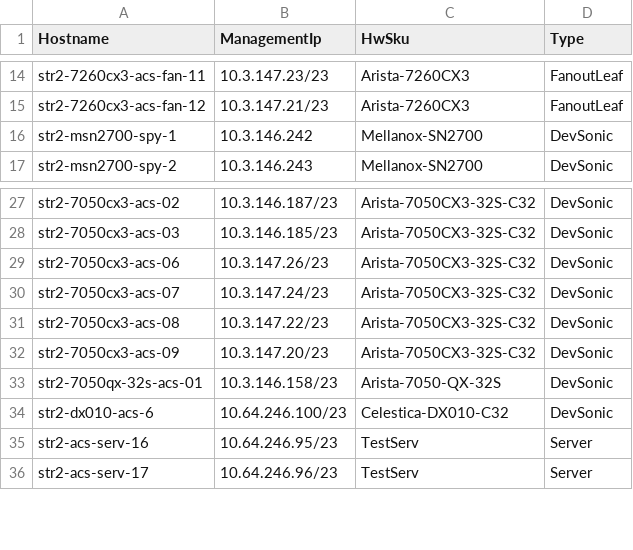
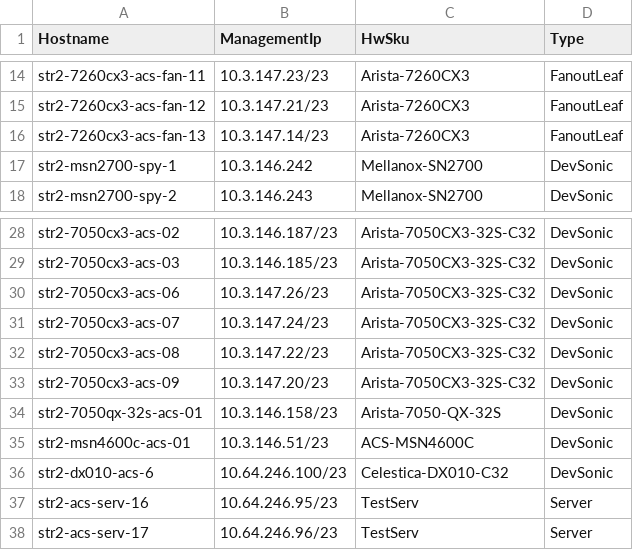
Before and after one commit to neethajohn/sonic-mgmt, a CSV file: ansible/files/sonic_str2_devices.csv, drawn as a sheet; only a part is shown, gaps mark what is left out; the diff names each change by its address in the sheet, - before the commit and + after, or states it on an @@ line.

```diff
--- a/ansible/files/sonic_str2_devices.csv
+++ b/ansible/files/sonic_str2_devices.csv
+row 16: str2-7260cx3-acs-fan-13 | 10.3.147.14/23 | Arista-7260CX3 | FanoutLeaf
+row 35: str2-msn4600c-acs-01 | 10.3.146.51/23 | ACS-MSN4600C | DevSonic
```
Also changed, not shown: ansible/files/sonic_str2_links.csv, ansible/testbed.csv, 4 other files.
